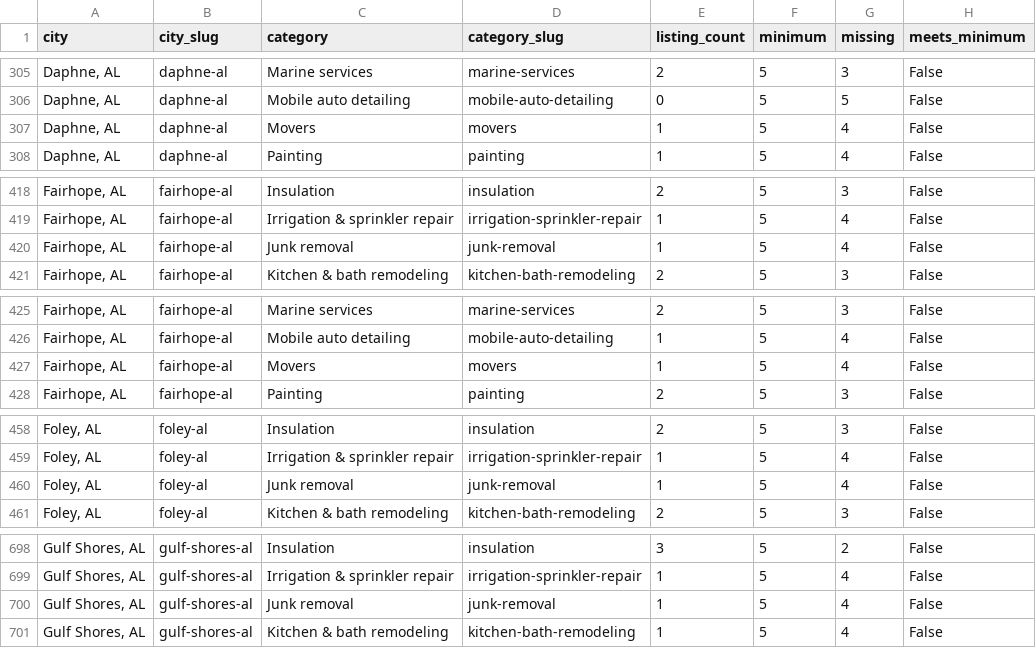
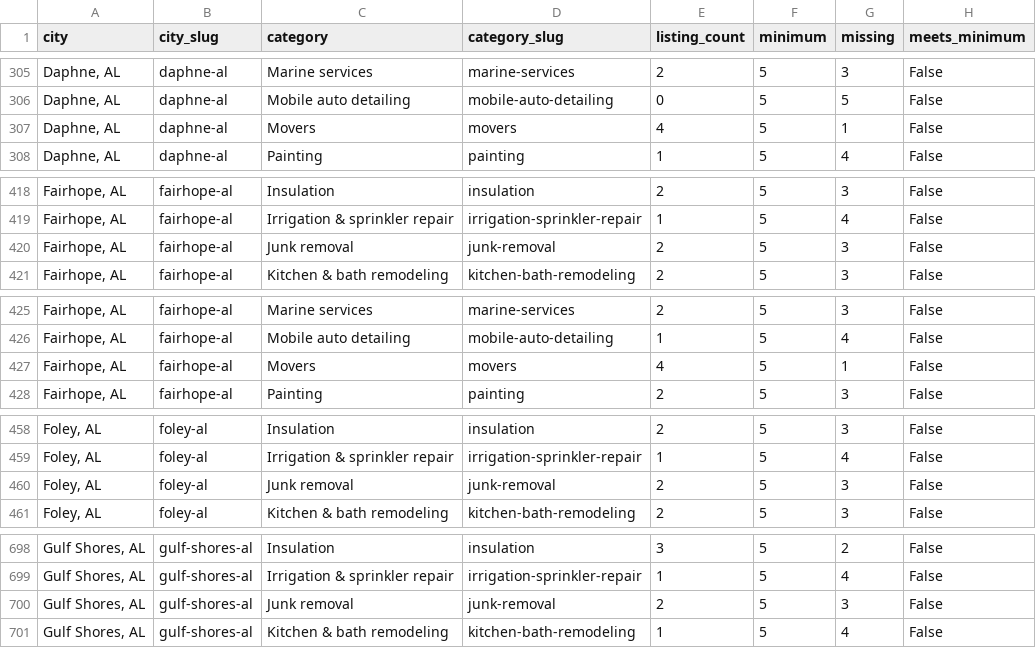
Before and after one commit to gitMark80/who-knows-a-pro, a CSV file: reports/live-directory-coverage.csv, drawn as a sheet; only a part is shown, gaps mark what is left out; the diff covers the shown part only.

```diff
--- a/reports/live-directory-coverage.csv
+++ b/reports/live-directory-coverage.csv
@@ -306,3 +306,3 @@ city,city_slug,category,category_slug,listing_count,minimum,missing,meets_minimu
 "Daphne, AL",daphne-al,Mobile auto detailing,mobile-auto-detailing,0,5,5,False
-"Daphne, AL",daphne-al,Movers,movers,1,5,4,False
+"Daphne, AL",daphne-al,Movers,movers,4,5,1,False
 "Daphne, AL",daphne-al,Painting,painting,1,5,4,False
@@ -419,3 +419,3 @@ city,city_slug,category,category_slug,listing_count,minimum,missing,meets_minimu
 "Fairhope, AL",fairhope-al,Irrigation & sprinkler repair,irrigation-sprinkler-repair,1,5,4,False
-"Fairhope, AL",fairhope-al,Junk removal,junk-removal,1,5,4,False
+"Fairhope, AL",fairhope-al,Junk removal,junk-removal,2,5,3,False
 "Fairhope, AL",fairhope-al,Kitchen & bath remodeling,kitchen-bath-remodeling,2,5,3,False
@@ -426,3 +426,3 @@ city,city_slug,category,category_slug,listing_count,minimum,missing,meets_minimu
 "Fairhope, AL",fairhope-al,Mobile auto detailing,mobile-auto-detailing,1,5,4,False
-"Fairhope, AL",fairhope-al,Movers,movers,1,5,4,False
+"Fairhope, AL",fairhope-al,Movers,movers,4,5,1,False
 "Fairhope, AL",fairhope-al,Painting,painting,2,5,3,False
@@ -459,3 +459,3 @@ city,city_slug,category,category_slug,listing_count,minimum,missing,meets_minimu
 "Foley, AL",foley-al,Irrigation & sprinkler repair,irrigation-sprinkler-repair,1,5,4,False
-"Foley, AL",foley-al,Junk removal,junk-removal,1,5,4,False
+"Foley, AL",foley-al,Junk removal,junk-removal,2,5,3,False
 "Foley, AL",foley-al,Kitchen & bath remodeling,kitchen-bath-remodeling,2,5,3,False
@@ -699,3 +699,3 @@ city,city_slug,category,category_slug,listing_count,minimum,missing,meets_minimu
 "Gulf Shores, AL",gulf-shores-al,Irrigation & sprinkler repair,irrigation-sprinkler-repair,1,5,4,False
-"Gulf Shores, AL",gulf-shores-al,Junk removal,junk-removal,1,5,4,False
+"Gulf Shores, AL",gulf-shores-al,Junk removal,junk-removal,2,5,3,False
 "Gulf Shores, AL",gulf-shores-al,Kitchen & bath remodeling,kitchen-bath-remodeling,1,5,4,False
```
Also changed, not shown: 28 edited cells elsewhere in this file, 4 other files.
